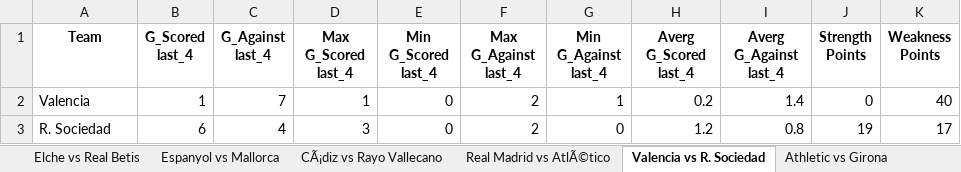
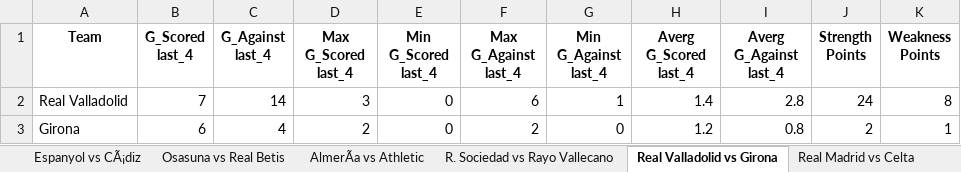
Before and after one commit to DomKiwi/Bets, an Excel workbook: Output Primera Division.xlsx, sheet Real Valladolid vs Girona, drawn as a sheet; values as stored, in another font and other column widths than the file's, no borders; charts and pictures not drawn; removed rows and columns are numbered as before the commit, all else as after; the diff names each change by its address in the sheet, - before the commit and + after, or states it on an @@ line.

```diff
--- a/Output Primera Division.xlsx (sheet Real Valladolid vs Girona)
+++ b/Output Primera Division.xlsx (sheet Real Valladolid vs Girona)
-sheet tab: Elche vs Real Betis
+sheet tab: Espanyol vs CÃ¡diz
-sheet tab: Espanyol vs Mallorca
+sheet tab: Osasuna vs Real Betis
-sheet tab: CÃ¡diz vs Rayo Vallecano
+sheet tab: AlmerÃa vs Athletic
-sheet tab: Real Madrid vs AtlÃ©tico
+sheet tab: R. Sociedad vs Rayo Vallecano
-sheet tab: Valencia vs R. Sociedad
+sheet tab: Real Valladolid vs Girona
-sheet tab: Athletic vs Girona
+sheet tab: Real Madrid vs Celta
-row 2: Valencia | 1 | 7 | 1 | 0 | 2 | 1 | 0.2 | 1.4 | 0 | 40
+row 2: Real Valladolid | 7 | 14 | 3 | 0 | 6 | 1 | 1.4 | 2.8 | 24 | 8
-A3 (Team): R. Sociedad
+A3 (Team): Girona
-D3 (Max G_Scored last_4): 3
+D3 (Max G_Scored last_4): 2
-J3 (Strength Points): 19
+J3 (Strength Points): 2
-K3 (Weakness Points): 17
+K3 (Weakness Points): 1
```
Also changed, not shown: sheet Data Raw Primera, sheet Osasuna vs Real Betis, sheet R. Sociedad vs Rayo Vallecano, sheet Mallorca vs Getafe, sheet AlmerÃa vs Athletic, sheet Real Madrid vs Celta, 4 more sheets, other sheet tabs, charts or pictures, Output Liga Femenina.xlsx, Output Segunda Division.xlsx, 10 other files.
